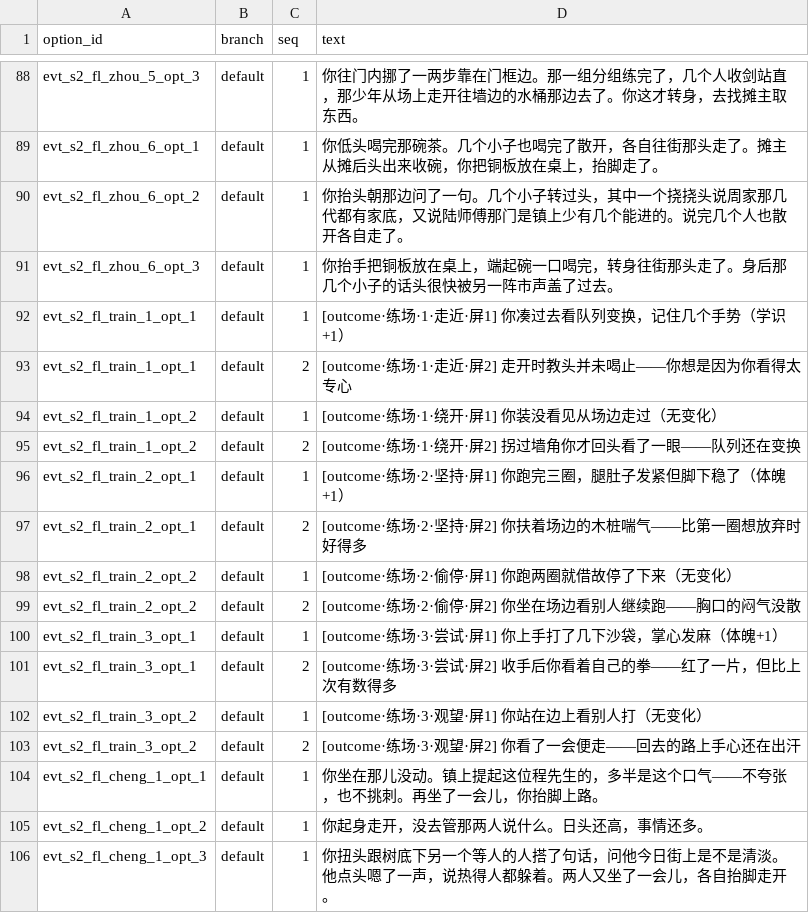
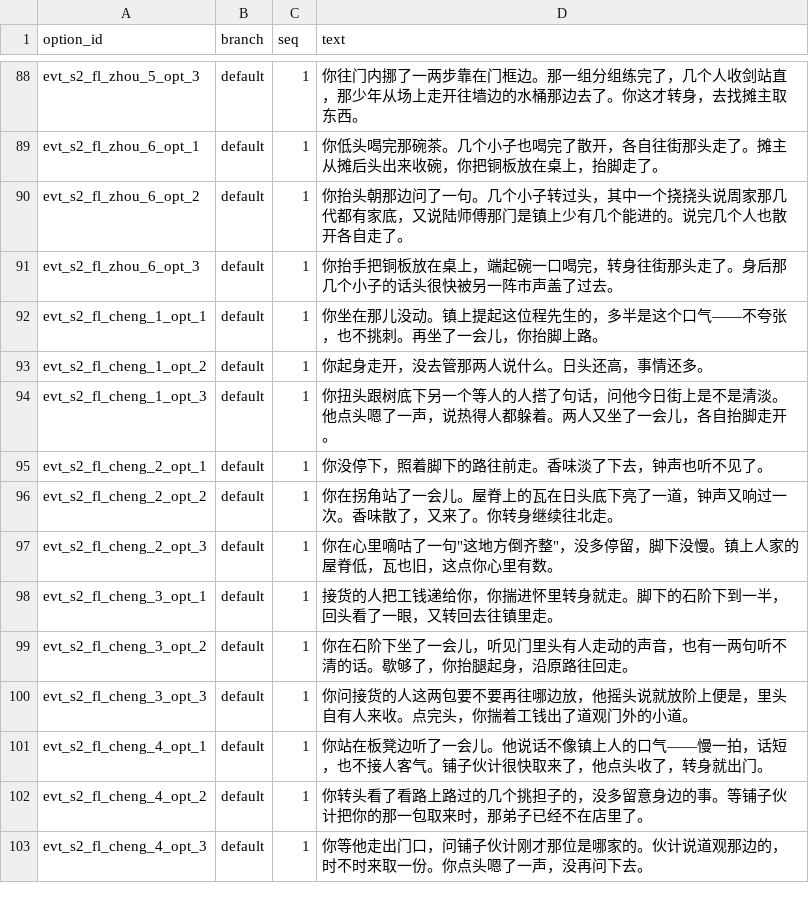
Before and after one commit to lwbiuchsjk/vibeTest, a CSV file: scripts/config/world_event_mvp/option_outcomes.csv, drawn as a sheet; only a part is shown, gaps mark what is left out; the shorter side is filled out with more unchanged rows.

```diff
--- a/scripts/config/world_event_mvp/option_outcomes.csv
+++ b/scripts/config/world_event_mvp/option_outcomes.csv
@@ -107,14 +107,2 @@ evt_s2_fl_zhou_6_opt_2,default,1,你抬头朝那边问了一句。几个小子
 evt_s2_fl_zhou_6_opt_3,default,1,你抬手把铜板放在桌上，端起碗一口喝完，转身往街那头走了。身后那几个小子的话头很快被另一阵市声盖了过去。
-evt_s2_fl_train_1_opt_1,default,1,[outcome·练场·1·走近·屏1] 你凑过去看队列变换，记住几个手势（学识+1）
-evt_s2_fl_train_1_opt_1,default,2,[outcome·练场·1·走近·屏2] 走开时教头并未喝止——你想是因为你看得太专心
-evt_s2_fl_train_1_opt_2,default,1,[outcome·练场·1·绕开·屏1] 你装没看见从场边走过（无变化）
-evt_s2_fl_train_1_opt_2,default,2,[outcome·练场·1·绕开·屏2] 拐过墙角你才回头看了一眼——队列还在变换
-evt_s2_fl_train_2_opt_1,default,1,[outcome·练场·2·坚持·屏1] 你跑完三圈，腿肚子发紧但脚下稳了（体魄+1）
-evt_s2_fl_train_2_opt_1,default,2,[outcome·练场·2·坚持·屏2] 你扶着场边的木桩喘气——比第一圈想放弃时好得多
-evt_s2_fl_train_2_opt_2,default,1,[outcome·练场·2·偷停·屏1] 你跑两圈就借故停了下来（无变化）
-evt_s2_fl_train_2_opt_2,default,2,[outcome·练场·2·偷停·屏2] 你坐在场边看别人继续跑——胸口的闷气没散
-evt_s2_fl_train_3_opt_1,default,1,[outcome·练场·3·尝试·屏1] 你上手打了几下沙袋，掌心发麻（体魄+1）
-evt_s2_fl_train_3_opt_1,default,2,[outcome·练场·3·尝试·屏2] 收手后你看着自己的拳——红了一片，但比上次有数得多
-evt_s2_fl_train_3_opt_2,default,1,[outcome·练场·3·观望·屏1] 你站在边上看别人打（无变化）
-evt_s2_fl_train_3_opt_2,default,2,[outcome·练场·3·观望·屏2] 你看了一会便走——回去的路上手心还在出汗
 evt_s2_fl_cheng_1_opt_1,default,1,你坐在那儿没动。镇上提起这位程先生的，多半是这个口气——不夸张，也不挑刺。再坐了一会儿，你抬脚上路。
```
Also changed, not shown: scripts/config/world_event_mvp/event_conditions.csv, scripts/config/world_event_mvp/event_presentations.csv, 4 other files.
